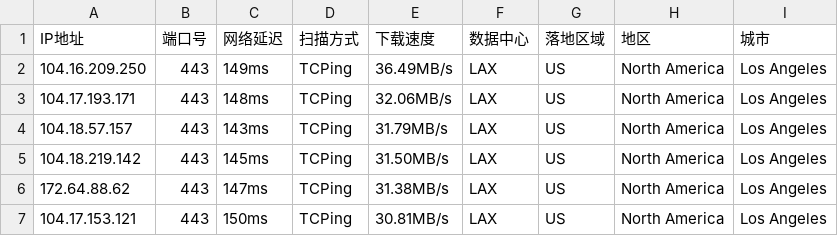
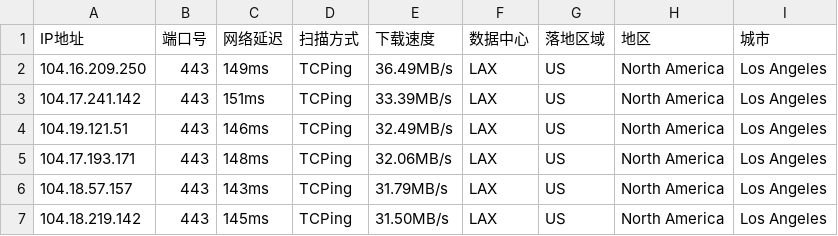
Before and after one commit to arbulin/auto-checkin, a CSV file: results/us.csv, drawn as a sheet; removed rows and columns are numbered as before the commit, all else as after; the diff names each change by its address in the sheet, - before the commit and + after, or states it on an @@ line.

Commit message:
cfdata:US_LAX lim6 dresults/us.csv

```diff
--- a/results/us.csv
+++ b/results/us.csv
+row 3: 104.17.241.142 | 443 | 151ms | TCPing | 33.39MB/s | LAX | US | North America | Los Angeles
+row 4: 104.19.121.51 | 443 | 146ms | TCPing | 32.49MB/s | LAX | US | North America | Los Angeles
-row 6: 172.64.88.62 | 443 | 147ms | TCPing | 31.38MB/s | LAX | US | North America | Los Angeles
-row 7: 104.17.153.121 | 443 | 150ms | TCPing | 30.81MB/s | LAX | US | North America | Los Angeles
```
